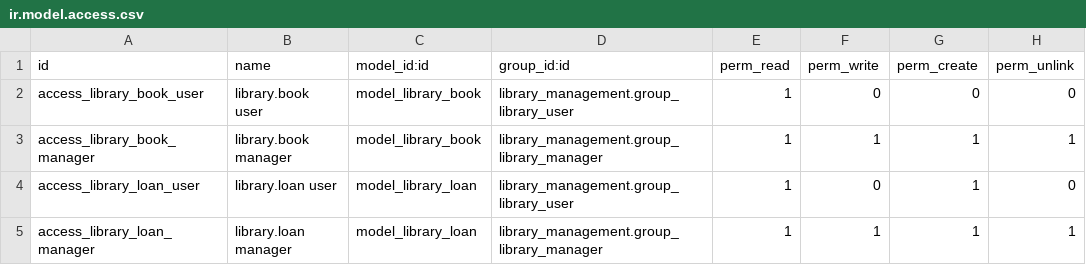
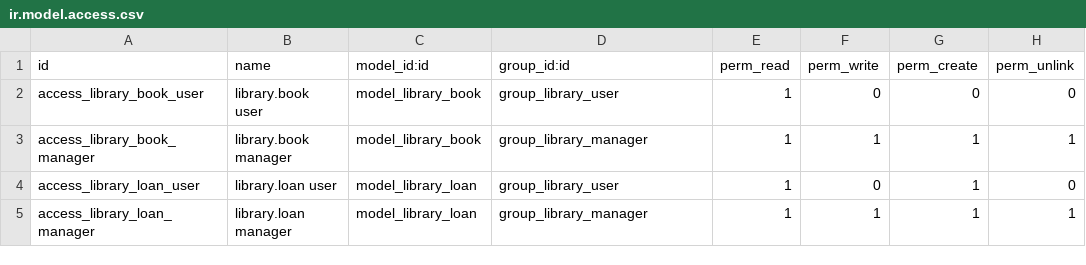
Before and after one commit to ziyadahmed-as/odoo-tutorial, a CSV file: custom_addons/library_management/security/ir.model.access.csv, drawn as a sheet.

```diff
--- a/custom_addons/library_management/security/ir.model.access.csv
+++ b/custom_addons/library_management/security/ir.model.access.csv
@@ -1,5 +1,5 @@
 id,name,model_id:id,group_id:id,perm_read,perm_write,perm_create,perm_unlink
-access_library_book_user,library.book user,model_library_book,library_management.group_library_user,1,0,0,0
-access_library_book_manager,library.book manager,model_library_book,library_management.group_library_manager,1,1,1,1
-access_library_loan_user,library.loan user,model_library_loan,library_management.group_library_user,1,0,1,0
-access_library_loan_manager,library.loan manager,model_library_loan,library_management.group_library_manager,1,1,1,1
+access_library_book_user,library.book user,model_library_book,group_library_user,1,0,0,0
+access_library_book_manager,library.book manager,model_library_book,group_library_manager,1,1,1,1
+access_library_loan_user,library.loan user,model_library_loan,group_library_user,1,0,1,0
+access_library_loan_manager,library.loan manager,model_library_loan,group_library_manager,1,1,1,1
```
Also changed, not shown: 4 other files.
